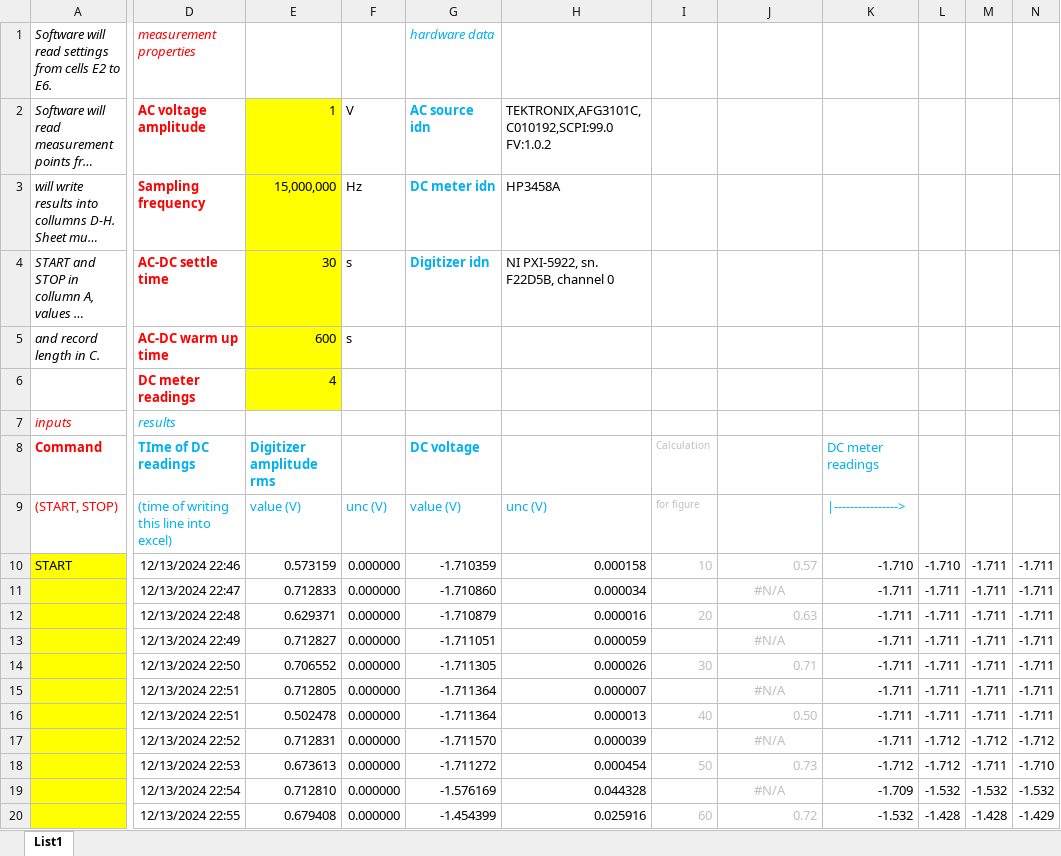
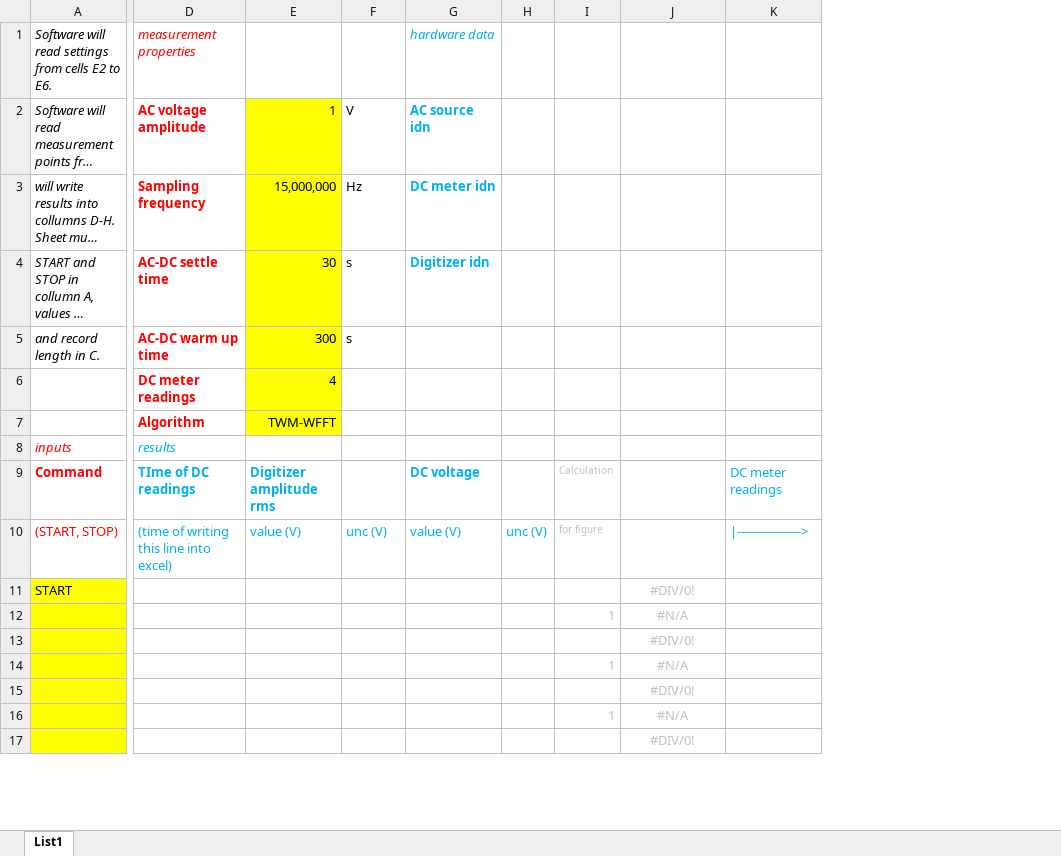
Before and after one commit to KaeroDot/WACsw, an Excel workbook: control_software/Filter function meter/Template/Example of FF meter template.xlsx, sheet List1, drawn as a sheet; only a part is shown, gaps mark what is left out; long unchanged cells end in …; values as stored, in another font and other column widths than the file's, no borders; charts and pictures not drawn; removed rows and columns are numbered as before the commit, all else as after; rows hold the shown columns only; the diff covers the shown part only; the diff names each change by its address in the sheet, - before the commit and + after, or states it on an @@ line.

Commit message:
add: FFmeter: algorithm settings in the template.

```diff
--- a/control_software/Filter function meter/Template/Example of FF meter template.xlsx (sheet List1)
+++ b/control_software/Filter function meter/Template/Example of FF meter template.xlsx (sheet List1)
-column H, rows 2-10: TEKTRONIX,AFG3101C,C010192,SCPI:99.0 FV:1.0.2 | HP3458A | NI PXI-5922, sn. F22D5B, channel 0 |  |  |  |  | unc (V) | 0.000158
-column I, rows 8-10: Calculation | for figure | 10
+column H, row 10: unc (V)
+column I, rows 9-10: Calculation | for figure
-column L, row 10: -1.710
-column M, row 10: -1.711
-column N, row 10: -1.711
-E5: 600
+E5: 300
+row 7:  | Algorithm | TWM-WFFT
-D11: 12/13/2024 22:46
+D11: (empty)
-E11: 0.573159
+E11: (empty)
-F11: 0.000000
+F11: (empty)
-G11: -1.710359
+G11: (empty)
-J11: 0.57
+J11: #DIV/0!
-J11 alignment: right
+J11 alignment: center
-K11: -1.710
+K11: (empty)
-row 11:  | 12/13/2024 22:47 | 0.712833 | 0.000000 | -1.710860 | 0.000034 |  | #N/A | -1.711 | -1.711 | -1.711 | -1.711
-row 12:  | 12/13/2024 22:48 | 0.629371 | 0.000000 | -1.710879 | 0.000016 | 20 | 0.63 | -1.711 | -1.711 | -1.711 | -1.711
-row 13:  | 12/13/2024 22:49 | 0.712827 | 0.000000 | -1.711051 | 0.000059 |  | #N/A | -1.711 | -1.711 | -1.711 | -1.711
-row 14:  | 12/13/2024 22:50 | 0.706552 | 0.000000 | -1.711305 | 0.000026 | 30 | 0.71 | -1.711 | -1.711 | -1.711 | -1.711
-row 15:  | 12/13/2024 22:51 | 0.712805 | 0.000000 | -1.711364 | 0.000007 |  | #N/A | -1.711 | -1.711 | -1.711 | -1.711
-row 16:  | 12/13/2024 22:51 | 0.502478 | 0.000000 | -1.711364 | 0.000013 | 40 | 0.50 | -1.711 | -1.711 | -1.711 | -1.711
-row 17:  | 12/13/2024 22:52 | 0.712831 | 0.000000 | -1.711570 | 0.000039 |  | #N/A | -1.711 | -1.712 | -1.712 | -1.712
-row 18:  | 12/13/2024 22:53 | 0.673613 | 0.000000 | -1.711272 | 0.000454 | 50 | 0.73 | -1.712 | -1.712 | -1.711 | -1.710
-row 19:  | 12/13/2024 22:54 | 0.712810 | 0.000000 | -1.576169 | 0.044328 |  | #N/A | -1.709 | -1.532 | -1.532 | -1.532
-row 20:  | 12/13/2024 22:55 | 0.679408 | 0.000000 | -1.454399 | 0.025916 | 60 | 0.72 | -1.532 | -1.428 | -1.428 | -1.429
+row 12:  |  |  |  |  |  | 1 | #N/A
+row 13:  |  |  |  |  |  |  | #DIV/0!
+row 14:  |  |  |  |  |  | 1 | #N/A
+row 15:  |  |  |  |  |  |  | #DIV/0!
+row 16:  |  |  |  |  |  | 1 | #N/A
+row 17:  |  |  |  |  |  |  | #DIV/0!
```
Also changed, not shown: 4 added rows and 5 edited cells elsewhere in this sheet, formulas that keep their value, charts or pictures, 7 other files.
